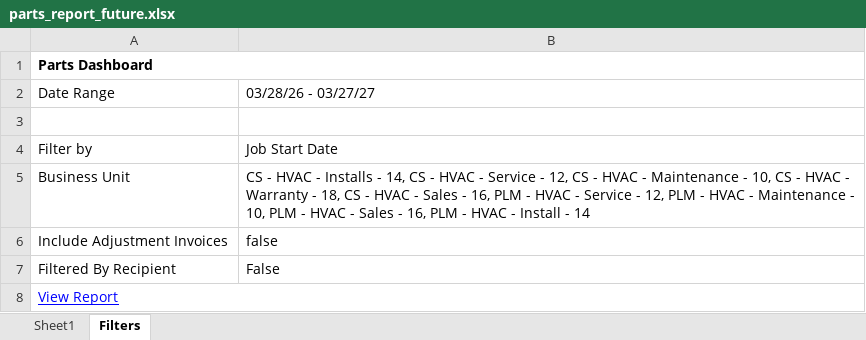
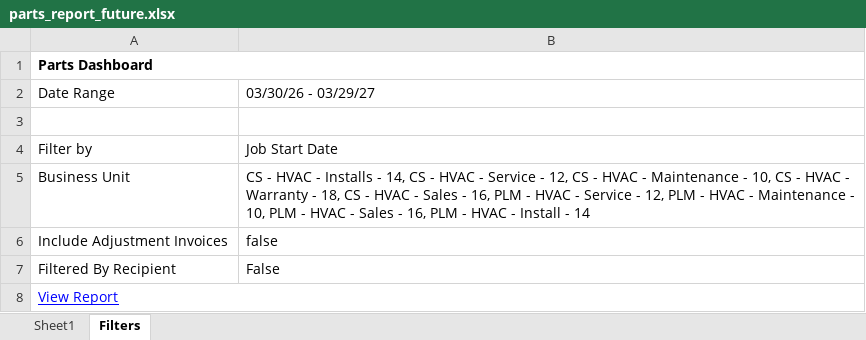
Before and after one commit to ScottDinino/parts-dashboard, an Excel workbook: data/parts_report_future.xlsx, sheet Filters, drawn as a sheet; values as stored, in another font and other column widths than the file's, no borders; the diff names each change by its address in the sheet, - before the commit and + after, or states it on an @@ line.

```diff
--- a/data/parts_report_future.xlsx (sheet Filters)
+++ b/data/parts_report_future.xlsx (sheet Filters)
-B2: 03/28/26 - 03/27/27
+B2: 03/30/26 - 03/29/27
```
Also changed, not shown: sheet Sheet1.
